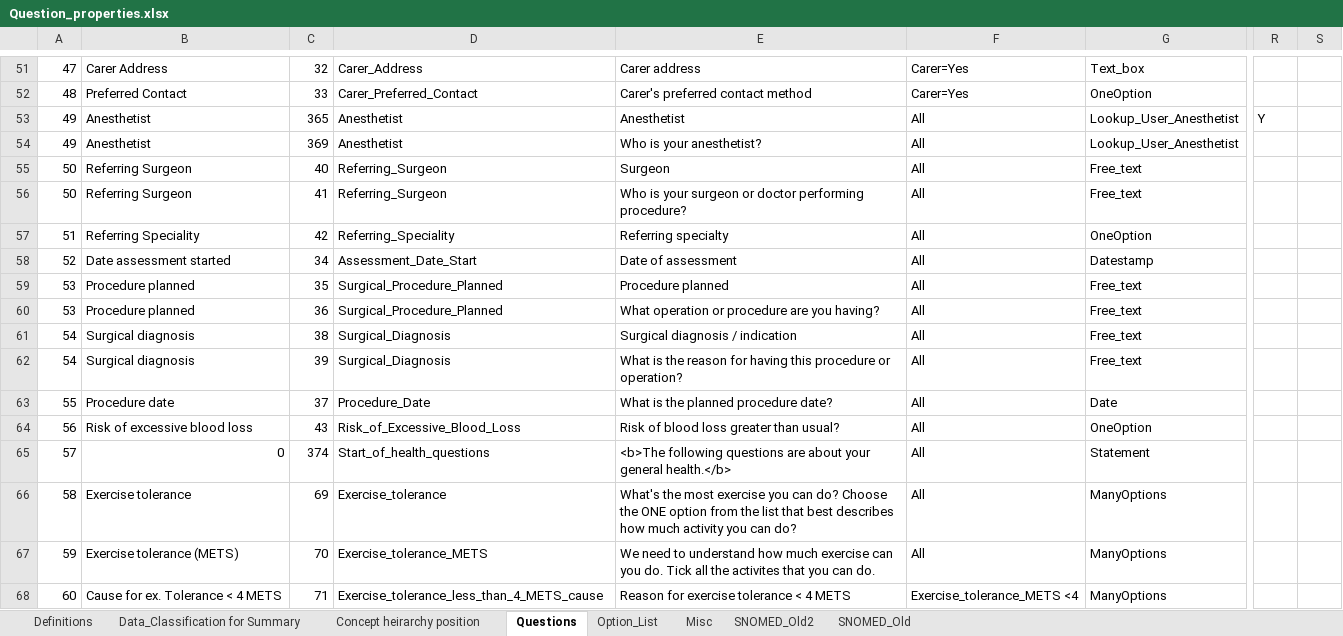
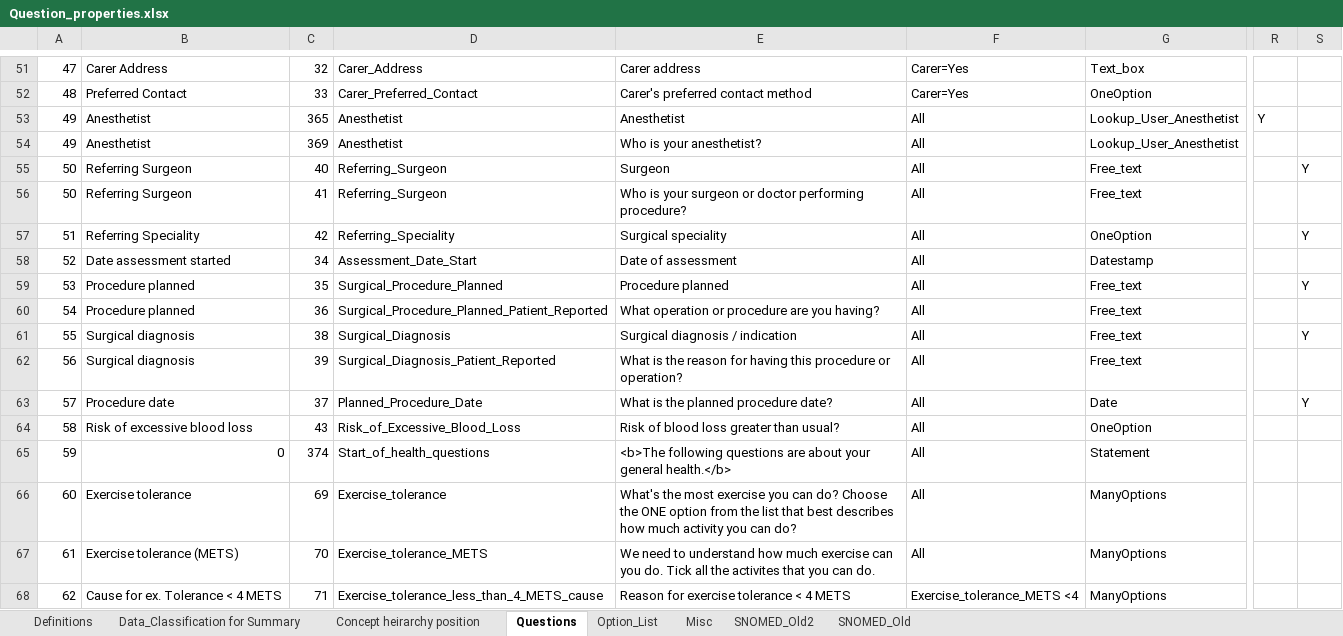
Before and after one commit to dbelavy/periop_open, an Excel workbook: spreadsheet/Question_properties.xlsx, sheet Questions, drawn as a sheet; only a part is shown, gaps mark what is left out; values as stored, in another font and other column widths than the file's, no borders; charts and pictures not drawn; the diff covers the shown part only; the diff names each change by its address in the sheet, - before the commit and + after, or states it on an @@ line.

```diff
--- a/spreadsheet/Question_properties.xlsx (sheet Questions)
+++ b/spreadsheet/Question_properties.xlsx (sheet Questions)
-S55: (empty)
+S55: Y
-E57: Referring specialty
+E57: Surgical speciality
-S57: (empty)
+S57: Y
-S59: (empty)
+S59: Y
-A60: 53
+A60: 54
-D60: Surgical_Procedure_Planned
+D60: Surgical_Procedure_Planned_Patient_Reported
-A61: 54
+A61: 55
-S61: (empty)
+S61: Y
-A62: 54
+A62: 56
-D62: Surgical_Diagnosis
+D62: Surgical_Diagnosis_Patient_Reported
-A63: 55
+A63: 57
-D63: Procedure_Date
+D63: Planned_Procedure_Date
-S63: (empty)
+S63: Y
-A64: 56
+A64: 58
-A65: 57
+A65: 59
-A66: 58
+A66: 60
-A67: 59
+A67: 61
-A68: 60
+A68: 62
```
Also changed, not shown: 312 edited cells elsewhere in this sheet, sheet Concept heirarchy position, sheet Misc, formulas that keep their value.
